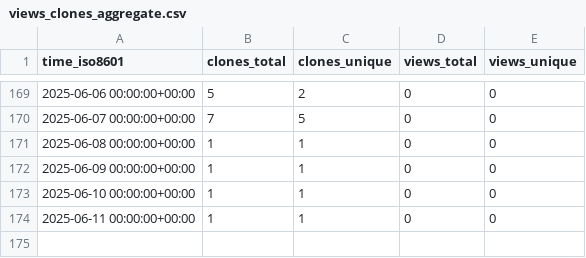
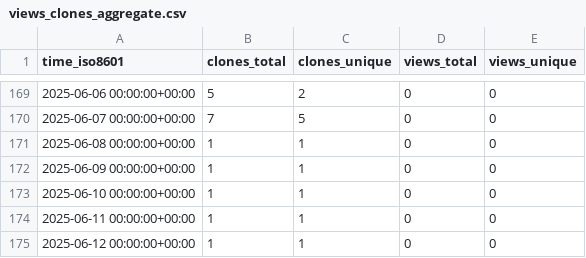
Before and after one commit to cubicleguy/ess_co-master, a CSV file: cubicleguy/ess_co-master/ghrs-data/views_clones_aggregate.csv, drawn as a sheet; only a part is shown, gaps mark what is left out; the diff names each change by its address in the sheet, - before the commit and + after, or states it on an @@ line.

```diff
--- a/cubicleguy/ess_co-master/ghrs-data/views_clones_aggregate.csv
+++ b/cubicleguy/ess_co-master/ghrs-data/views_clones_aggregate.csv
+row 175: 2025-06-12 00:00:00+00:00 | 1 | 1 | 0 | 0
```
Also changed, not shown: 1 other file.
